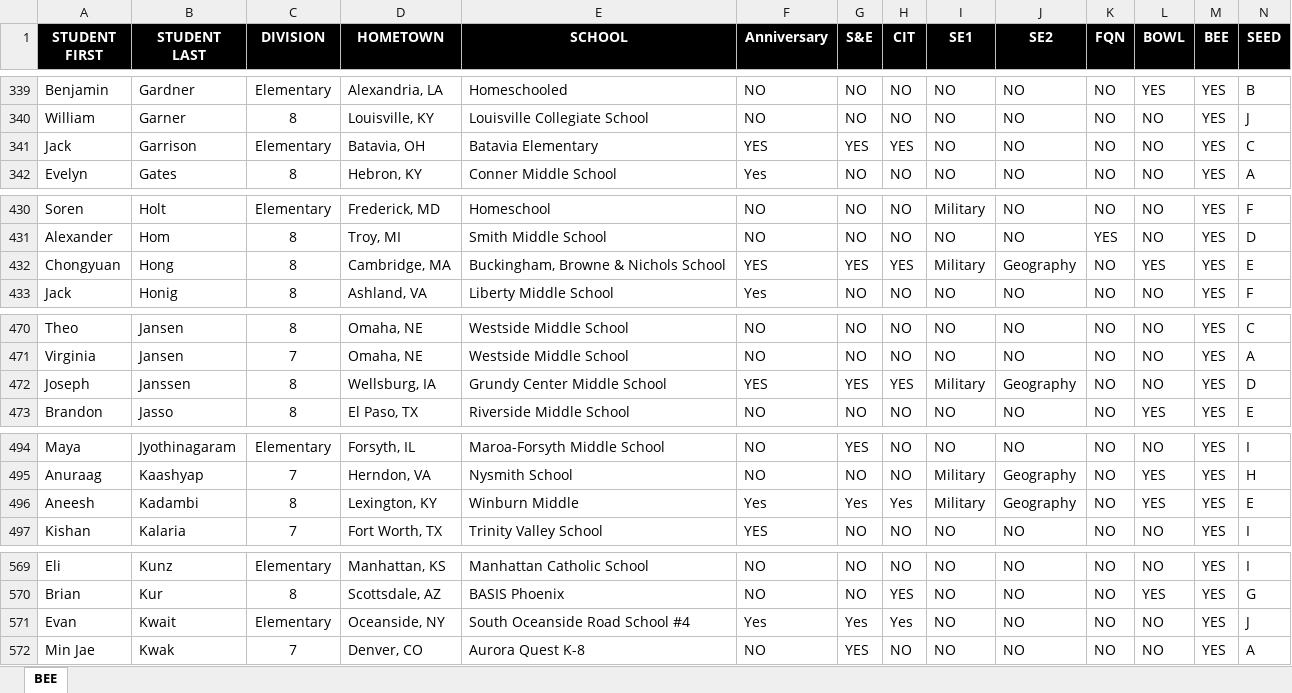
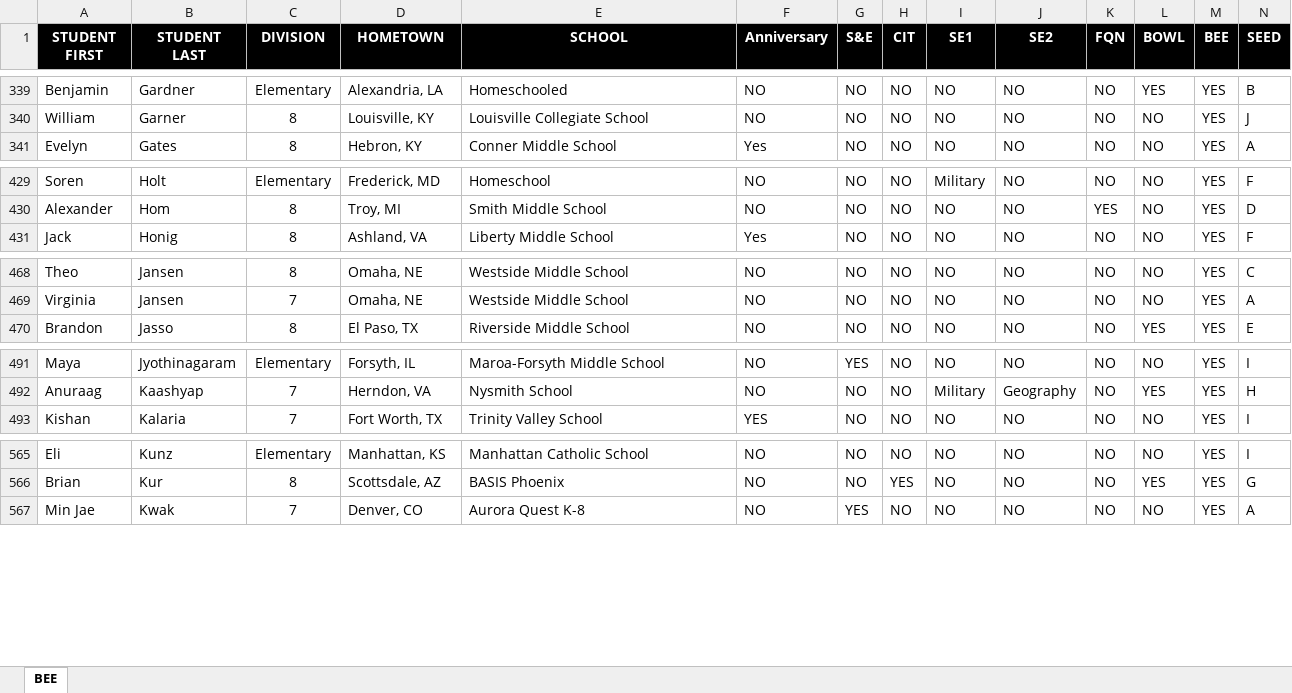
Before and after one commit to cflemi12/NHFSchedule, an Excel workbook: practiceupdate.xlsx, sheet BEE, drawn as a sheet; only a part is shown, gaps mark what is left out; values as stored, in another font and other column widths than the file's, no borders; rows hold the shown columns only; the diff covers the shown part only; the diff names each change by its address in the sheet, - before the commit and + after, or states it on an @@ line.

```diff
--- a/practiceupdate.xlsx (sheet BEE)
+++ b/practiceupdate.xlsx (sheet BEE)
-row 341: Jack | Garrison | Elementary | Batavia, OH | Batavia Elementary | YES | YES | YES | NO | NO | NO | NO | YES | C
-row 432: Chongyuan | Hong | 8 | Cambridge, MA | Buckingham, Browne & Nichols School | YES | YES | YES | Military | Geography | NO | YES | YES | E
-row 472: Joseph | Janssen | 8 | Wellsburg, IA | Grundy Center Middle School | YES | YES | YES | Military | Geography | NO | NO | YES | D
-row 496: Aneesh | Kadambi | 8 | Lexington, KY | Winburn Middle | Yes | Yes | Yes | Military | Geography | NO | YES | YES | E
-row 571: Evan | Kwait | Elementary | Oceanside, NY | South Oceanside Road School #4 | Yes | Yes | Yes | NO | NO | NO | NO | YES | J
```
Also changed, not shown: 6 removed rows elsewhere in this sheet, 4 other files.
